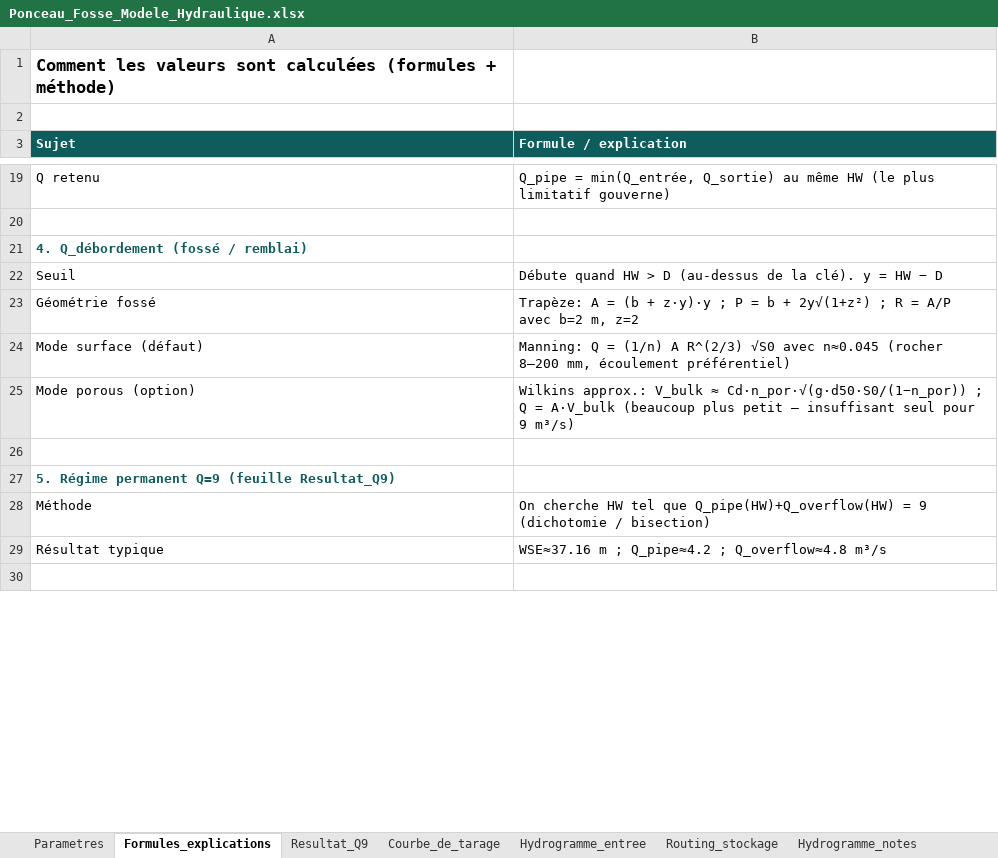
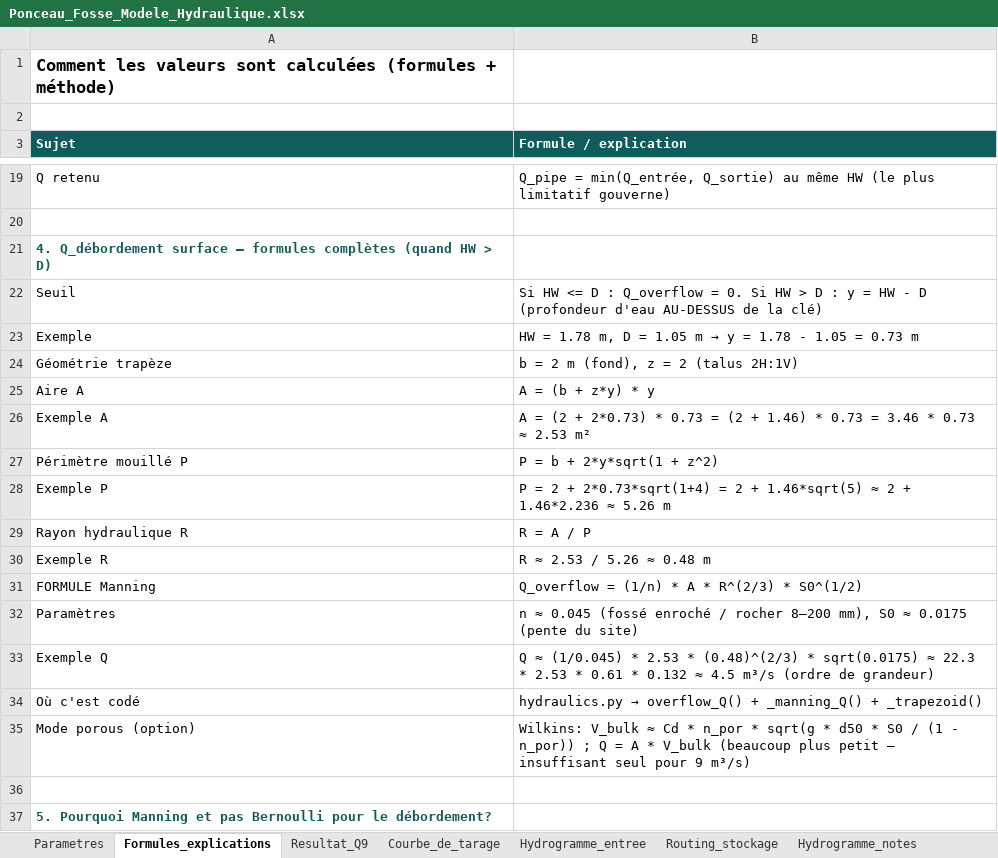
Before and after one commit to acon560-prog/idf-web-app, an Excel workbook: engineering/drainage-design/ponceau_fosse_model/Ponceau_Fosse_Modele_Hydraulique.xlsx, sheet Formules_explications, drawn as a sheet; only a part is shown, gaps mark what is left out; the shorter side is filled out with more unchanged rows; values as stored, in another font and other column widths than the file's, no borders; removed rows and columns are numbered as before the commit, all else as after; the diff covers the shown part only; the diff names each change by its address in the sheet, - before the commit and + after, or states it on an @@ line.

```diff
--- a/engineering/drainage-design/ponceau_fosse_model/Ponceau_Fosse_Modele_Hydraulique.xlsx (sheet Formules_explications)
+++ b/engineering/drainage-design/ponceau_fosse_model/Ponceau_Fosse_Modele_Hydraulique.xlsx (sheet Formules_explications)
-A21 (Sujet): 4. Q_débordement (fossé / remblai)
+A21 (Sujet): 4. Q_débordement surface — formules complètes (quand HW > D)
-B22 (Formule / explication): Débute quand HW > D (au-dessus de la clé). y = HW − D
+B22 (Formule / explication): Si HW <= D : Q_overflow = 0. Si HW > D : y = HW - D (profondeur d'eau AU-DESSUS de la clé)
-row 23: Géométrie fossé | Trapèze: A = (b + z·y)·y ; P = b + 2y√(1+z²) ; R = A/P avec b=2 m, z=2
-row 24: Mode surface (défaut) | Manning: Q = (1/n) A R^(2/3) √S0 avec n≈0.045 (rocher 8–200 mm, écoulement préférentiel)
+row 23: Exemple | HW = 1.78 m, D = 1.05 m → y = 1.78 - 1.05 = 0.73 m
+row 24: Géométrie trapèze | b = 2 m (fond), z = 2 (talus 2H:1V)
+row 25: Aire A | A = (b + z*y) * y
+row 26: Exemple A | A = (2 + 2*0.73) * 0.73 = (2 + 1.46) * 0.73 = 3.46 * 0.73 ≈ 2.53 m²
+row 27: Périmètre mouillé P | P = b + 2*y*sqrt(1 + z^2)
+row 28: Exemple P | P = 2 + 2*0.73*sqrt(1+4) = 2 + 1.46*sqrt(5) ≈ 2 + 1.46*2.236 ≈ 5.26 m
+row 29: Rayon hydraulique R | R = A / P
+row 30: Exemple R | R ≈ 2.53 / 5.26 ≈ 0.48 m
+row 31: FORMULE Manning | Q_overflow = (1/n) * A * R^(2/3) * S0^(1/2)
+row 32: Paramètres | n ≈ 0.045 (fossé enroché / rocher 8–200 mm), S0 ≈ 0.0175 (pente du site)
+row 33: Exemple Q | Q ≈ (1/0.045) * 2.53 * (0.48)^(2/3) * sqrt(0.0175) ≈ 22.3 * 2.53 * 0.61 * 0.132 ≈ 4.5 m³/s (ordre de grandeur)
+row 34: Où c'est codé | hydraulics.py → overflow_Q() + _manning_Q() + _trapezoid()
-B35 (Formule / explication): Wilkins approx.: V_bulk ≈ Cd·n_por·√(g·d50·S0/(1−n_por)) ; Q = A·V_bulk (beaucoup plus…
+B35 (Formule / explication): Wilkins: V_bulk ≈ Cd * n_por * sqrt(g * d50 * S0 / (1 - n_por)) ; Q = A * V_bulk (beaucoup plus…
-A37 (Sujet): 5. Régime permanent Q=9 (feuille Resultat_Q9)
+A37 (Sujet): 5. Pourquoi Manning et pas Bernoulli pour le débordement?
```
Also changed, not shown: 8 added rows and 9 edited cells elsewhere in this sheet, sheet Hydrogramme_entree, sheet Routing_stockage, 1 other file.
